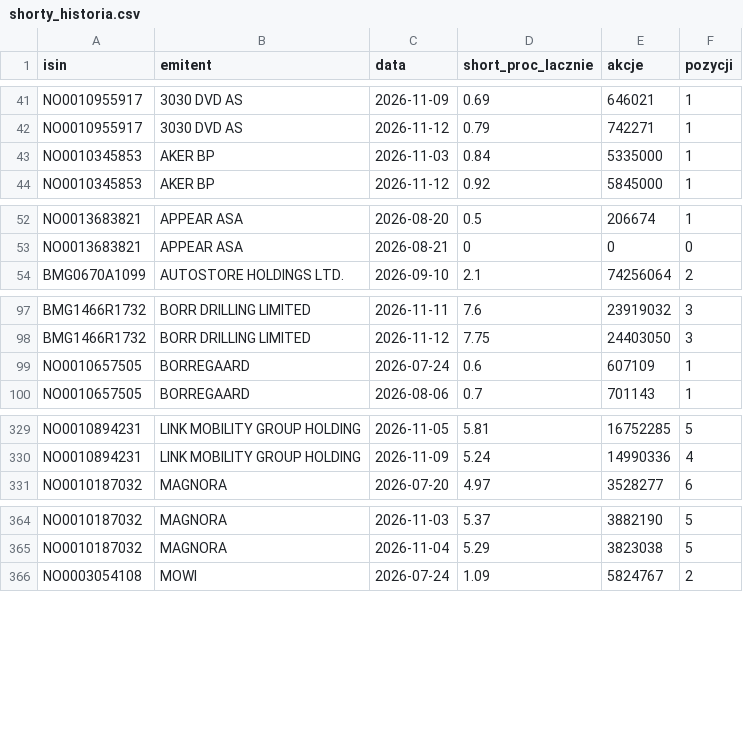
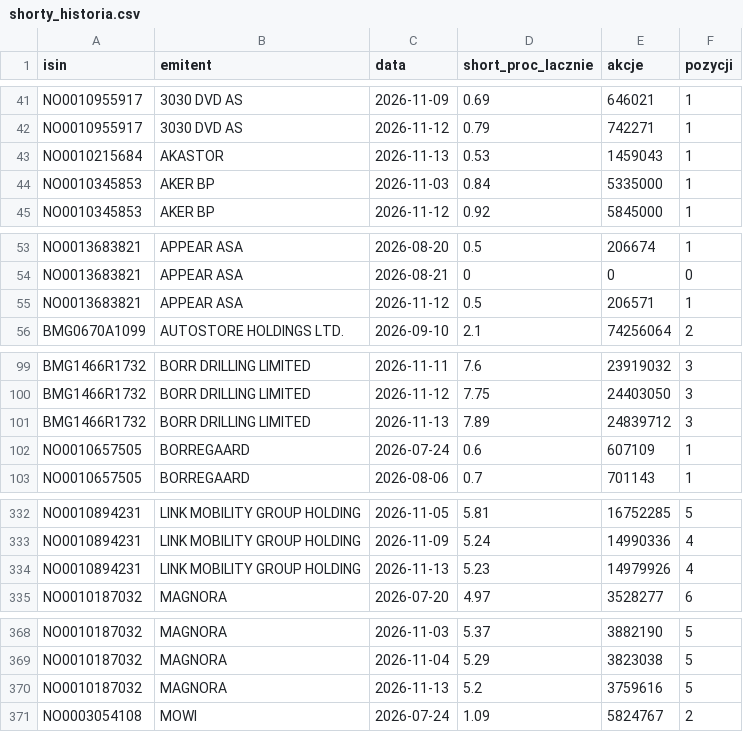
Before and after one commit to Kozienice/oslo-bors-dane-, a CSV file: data/shorty_historia.csv, drawn as a sheet; only a part is shown, gaps mark what is left out; the diff covers the shown part only.

```diff
--- a/data/shorty_historia.csv
+++ b/data/shorty_historia.csv
@@ -42,2 +42,3 @@ NO0010955917,3030 DVD AS,2026-11-09,0.69,646021,1
 NO0010955917,3030 DVD AS,2026-11-12,0.79,742271,1
+NO0010215684,AKASTOR,2026-11-13,0.53,1459043,1
 NO0010345853,AKER BP,2026-11-03,0.84,5335000,1
@@ -53,2 +54,3 @@ NO0013683821,APPEAR ASA,2026-08-20,0.5,206674,1
 NO0013683821,APPEAR ASA,2026-08-21,0,0,0
+NO0013683821,APPEAR ASA,2026-11-12,0.5,206571,1
 BMG0670A1099,AUTOSTORE HOLDINGS LTD.,2026-09-10,2.1,74256064,2
@@ -98,2 +100,3 @@ BMG1466R1732,BORR DRILLING LIMITED,2026-11-11,7.6,23919032,3
 BMG1466R1732,BORR DRILLING LIMITED,2026-11-12,7.75,24403050,3
+BMG1466R1732,BORR DRILLING LIMITED,2026-11-13,7.89,24839712,3
 NO0010657505,BORREGAARD,2026-07-24,0.6,607109,1
@@ -330,2 +333,3 @@ NO0010894231,LINK MOBILITY GROUP HOLDING,2026-11-05,5.81,16752285,5
 NO0010894231,LINK MOBILITY GROUP HOLDING,2026-11-09,5.24,14990336,4
+NO0010894231,LINK MOBILITY GROUP HOLDING,2026-11-13,5.23,14979926,4
 NO0010187032,MAGNORA,2026-07-20,4.97,3528277,6
@@ -365,2 +369,3 @@ NO0010187032,MAGNORA,2026-11-03,5.37,3882190,5
 NO0010187032,MAGNORA,2026-11-04,5.29,3823038,5
+NO0010187032,MAGNORA,2026-11-13,5.2,3759616,5
 NO0003054108,MOWI,2026-07-24,1.09,5824767,2
```
Also changed, not shown: 3 added rows and 2 edited cells elsewhere in this file, data/raw/norges_bank/exr.csv, data/shorty.csv, 32 other files.
